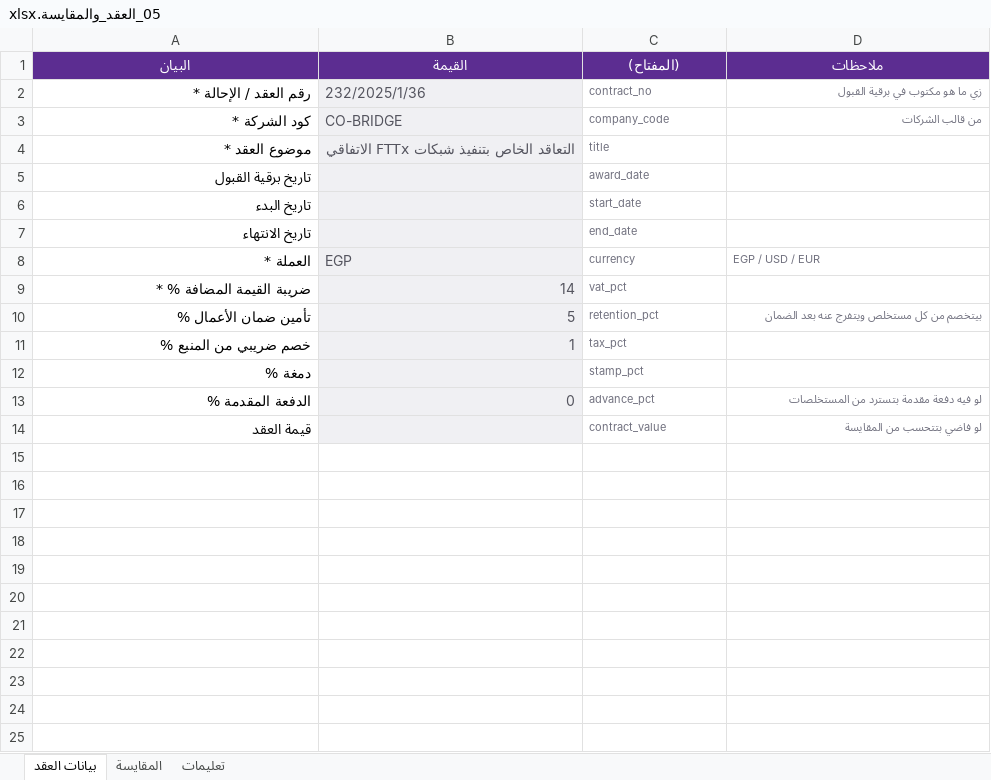
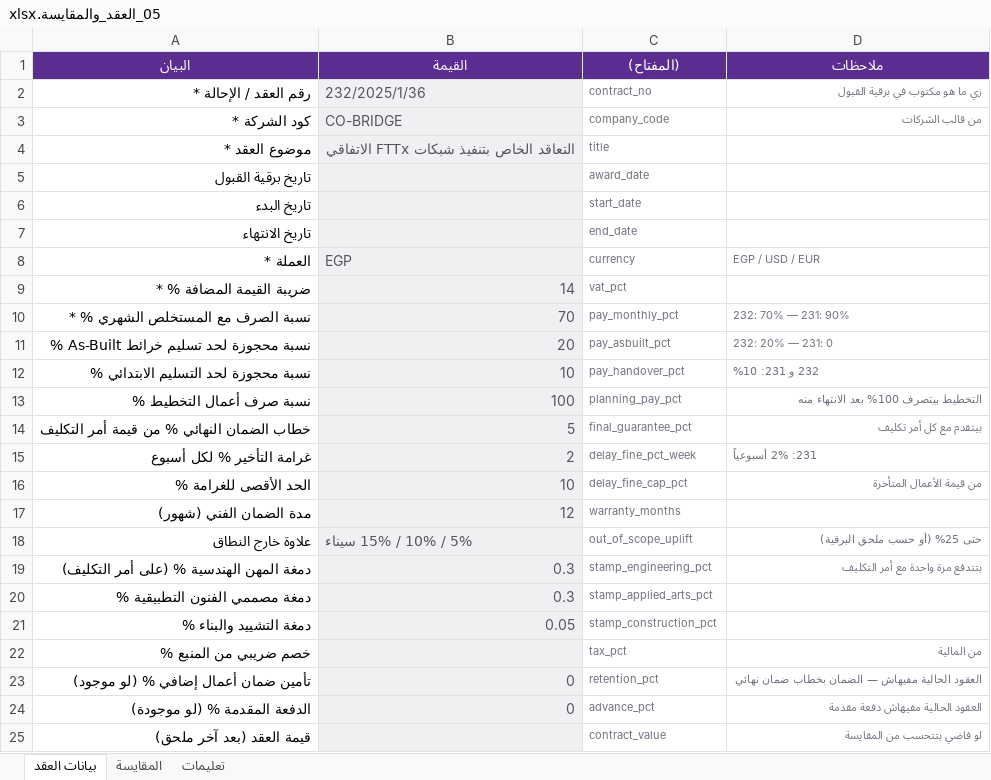
Before and after one commit to motaha-2020/invoice_tracking, an Excel workbook: templates/05_العقد_والمقايسة.xlsx, sheet بيانات العقد, drawn as a sheet; values as stored, in another font and other column widths than the file's, no borders; removed rows and columns are numbered as before the commit, all else as after; the diff names each change by its address in the sheet, - before the commit and + after, or states it on an @@ line.

```diff
--- a/templates/05_العقد_والمقايسة.xlsx (sheet بيانات العقد)
+++ b/templates/05_العقد_والمقايسة.xlsx (sheet بيانات العقد)
-row 10: تأمين ضمان الأعمال % | 5 | retention_pct | بيتخصم من كل مستخلص ويتفرج عنه بعد الضمان
+row 10: نسبة الصرف مع المستخلص الشهري % * | 70 | pay_monthly_pct | 232: 70% — 231: 90%
+row 11: نسبة محجوزة لحد تسليم خرائط As-Built % | 20 | pay_asbuilt_pct | 232: 20% — 231: 0
+row 12: نسبة محجوزة لحد التسليم الابتدائي % | 10 | pay_handover_pct | 232 و 231: 10%
+row 13: نسبة صرف أعمال التخطيط % | 100 | planning_pay_pct | التخطيط بيتصرف 100% بعد الانتهاء منه
+row 14: خطاب الضمان النهائي % من قيمة أمر التكليف | 5 | final_guarantee_pct | بيتقدم مع كل أمر تكليف
+row 15: غرامة التأخير % لكل أسبوع | 2 | delay_fine_pct_week | 231: 2% أسبوعياً
+row 16: الحد الأقصى للغرامة % | 10 | delay_fine_cap_pct | من قيمة الأعمال المتأخرة
+row 17: مدة الضمان الفني (شهور) | 12 | warranty_months
+row 18: علاوة خارج النطاق | 5% / 10% / 15% سيناء | out_of_scope_uplift | حتى 25% (أو حسب ملحق البرقية)
+row 19: دمغة المهن الهندسية % (على أمر التكليف) | 0.3 | stamp_engineering_pct | بتتدفع مرة واحدة مع أمر التكليف
+row 20: دمغة مصممي الفنون التطبيقية % | 0.3 | stamp_applied_arts_pct
+row 21: دمغة التشييد والبناء % | 0.05 | stamp_construction_pct
-B22 (القيمة): 1
+B22 (القيمة): (empty)
-D22 (ملاحظات): (empty)
+D22 (ملاحظات): من المالية
-row 12: دمغة % |  | stamp_pct
+row 23: تأمين ضمان أعمال إضافي % (لو موجود) | 0 | retention_pct | العقود الحالية مفيهاش — الضمان بخطاب ضمان نهائي
-A24 (البيان): الدفعة المقدمة %
+A24 (البيان): الدفعة المقدمة % (لو موجودة)
-D24 (ملاحظات): لو فيه دفعة مقدمة بتسترد من المستخلصات
+D24 (ملاحظات): العقود الحالية مفيهاش دفعة مقدمة
-A25 (البيان): قيمة العقد
+A25 (البيان): قيمة العقد (بعد آخر ملحق)
```
Also changed, not shown: templates/06_أمر_التكليف.xlsx, templates/11_المستخلصات_السابقة.xlsx, 33 other files.
